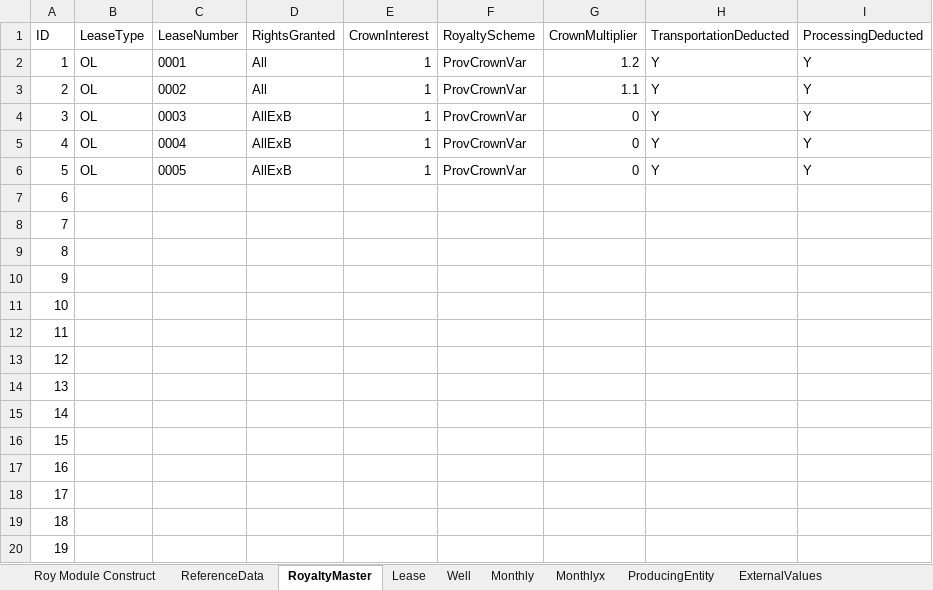
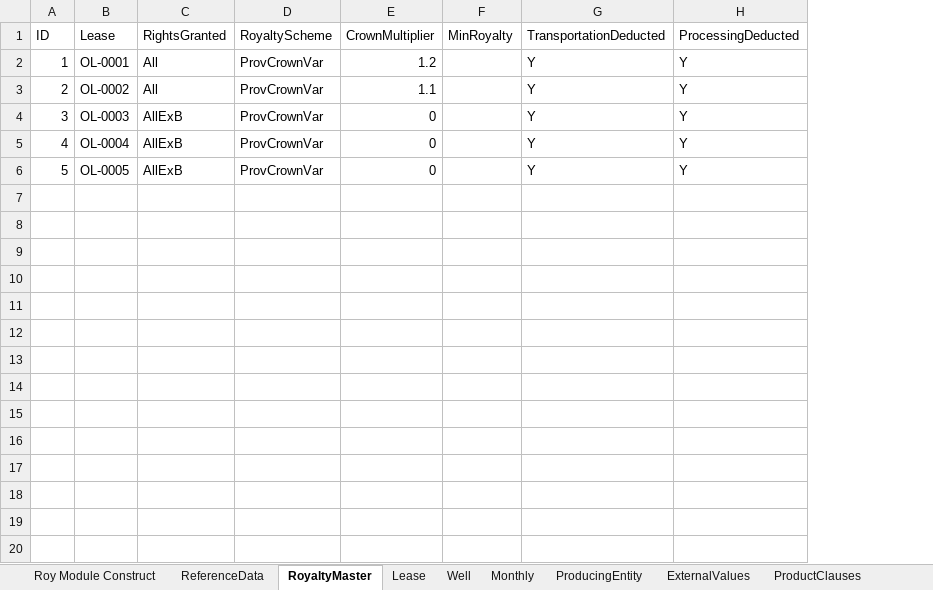
Before and after one commit to lshumlich/python-playground, an Excel workbook: excel-app/DataBase.xlsx, sheet RoyaltyMaster, drawn as a sheet; only a part is shown; values as stored, in another font and other column widths than the file's, no borders; removed rows and columns are numbered as before the commit, all else as after; the diff covers the shown part only; the diff names each change by its address in the sheet, - before the commit and + after, or states it on an @@ line.

```diff
--- a/excel-app/DataBase.xlsx (sheet RoyaltyMaster)
+++ b/excel-app/DataBase.xlsx (sheet RoyaltyMaster)
-sheet tab: Monthlyx
-column B (LeaseType), rows 2-6: all OL
-column C (LeaseNumber), rows 2-6: 0001 | 0002 | 0003 | 0004 | 0005
+column B (Lease), rows 2-6: OL-0001 | OL-0002 | OL-0003 | OL-0004 | OL-0005
-column E (CrownInterest), rows 2-6: all 1
+column F (MinRoyalty), empty
-row 7: 6
-row 8: 7
-row 9: 8
-row 10: 9
-row 11: 10
-row 12: 11
-row 13: 12
-row 14: 13
-row 15: 14
-row 16: 15
-row 17: 16
-row 18: 17
-row 19: 18
-row 20: 19
```
Also changed, not shown: 981 removed rows elsewhere in this sheet, sheet Monthly, sheet Well, sheet Lease, sheet ECONData, sheet Roy Module Construct, 2 other files.
